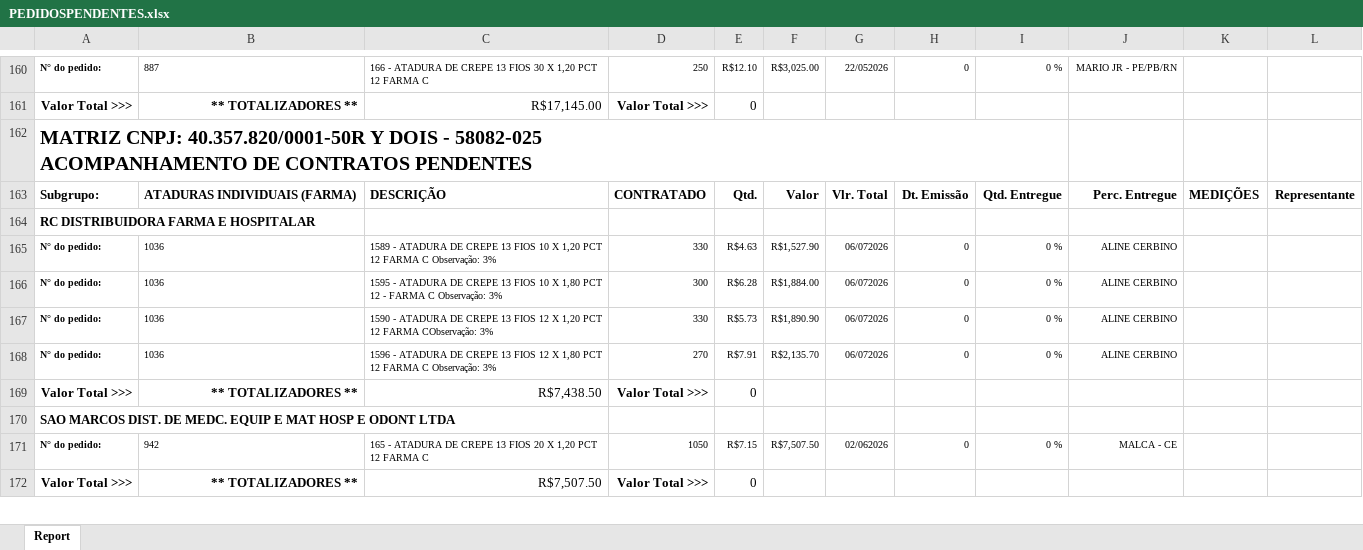
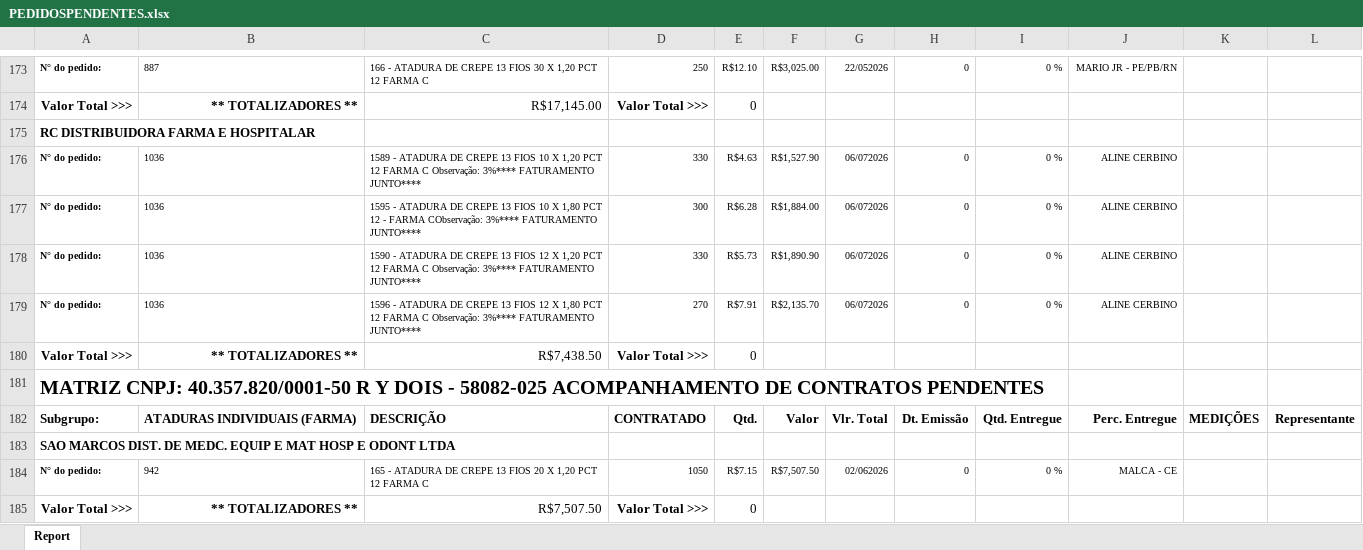
Before and after one commit to fabiosilvavendas-byte/CRM_Medtextil2.0, an Excel workbook: dados/PEDIDOSPENDENTES.xlsx, sheet Report, drawn as a sheet; only a part is shown, gaps mark what is left out; values as stored, in another font and other column widths than the file's, no borders; removed rows and columns are numbered as before the commit, all else as after; ↵ is a line break in a cell; the diff covers the shown part only; the diff names each change by its address in the sheet, - before the commit and + after, or states it on an @@ line.

```diff
--- a/dados/PEDIDOSPENDENTES.xlsx (sheet Report)
+++ b/dados/PEDIDOSPENDENTES.xlsx (sheet Report)
-A175: MATRIZ CNPJ: 40.357.820/0001-50R Y DOIS - 58082-025 ↵ ACOMPANHAMENTO DE CONTRATOS PENDENTES
+A175: RC DISTRIBUIDORA FARMA E HOSPITALAR
@@ A175 text size: smaller @@
+row 176: N° do pedido: | 1036 | 1589 - ATADURA DE CREPE 13 FIOS 10 X 1,20 PCT 12 FARMA C Observação: 3%**** FATURAMENTO JUNTO**** | 330 | R$4.63 | R$1,527.90 | 06/072026 | 0 | 0 % | ALINE CERBINO
+row 177: N° do pedido: | 1036 | 1595 - ATADURA DE CREPE 13 FIOS 10 X 1,80 PCT 12 - FARMA CObservação: 3%**** FATURAMENTO JUNTO**** | 300 | R$6.28 | R$1,884.00 | 06/072026 | 0 | 0 % | ALINE CERBINO
+row 178: N° do pedido: | 1036 | 1590 - ATADURA DE CREPE 13 FIOS 12 X 1,20 PCT 12 FARMA C Observação: 3%**** FATURAMENTO JUNTO**** | 330 | R$5.73 | R$1,890.90 | 06/072026 | 0 | 0 % | ALINE CERBINO
+row 179: N° do pedido: | 1036 | 1596 - ATADURA DE CREPE 13 FIOS 12 X 1,80 PCT 12 FARMA C Observação: 3%**** FATURAMENTO JUNTO**** | 270 | R$7.91 | R$2,135.70 | 06/072026 | 0 | 0 % | ALINE CERBINO
@@ row 169 moved to row 180: Valor Total >>> @@
+row 181: MATRIZ CNPJ: 40.357.820/0001-50 R Y DOIS - 58082-025 ACOMPANHAMENTO DE CONTRATOS PENDENTES
-row 164: RC DISTRIBUIDORA FARMA E HOSPITALAR
-row 165: N° do pedido: | 1036 | 1589 - ATADURA DE CREPE 13 FIOS 10 X 1,20 PCT 12 FARMA C Observação: 3% | 330 | R$4.63 | R$1,527.90 | 06/072026 | 0 | 0 % | ALINE CERBINO
-row 166: N° do pedido: | 1036 | 1595 - ATADURA DE CREPE 13 FIOS 10 X 1,80 PCT 12 - FARMA C Observação: 3% | 300 | R$6.28 | R$1,884.00 | 06/072026 | 0 | 0 % | ALINE CERBINO
-row 167: N° do pedido: | 1036 | 1590 - ATADURA DE CREPE 13 FIOS 12 X 1,20 PCT 12 FARMA CObservação: 3% | 330 | R$5.73 | R$1,890.90 | 06/072026 | 0 | 0 % | ALINE CERBINO
-row 168: N° do pedido: | 1036 | 1596 - ATADURA DE CREPE 13 FIOS 12 X 1,80 PCT 12 FARMA C Observação: 3% | 270 | R$7.91 | R$2,135.70 | 06/072026 | 0 | 0 % | ALINE CERBINO
```
Also changed, not shown: 41 added rows, 49 removed rows, 5 moved rows, 74 edited cells and cell formats elsewhere in this sheet, dados/CONSULTA_VENDEDORES.xlsx, dados/XLS_Grid_LANCAMENTO A RECEBER.xlsx.
